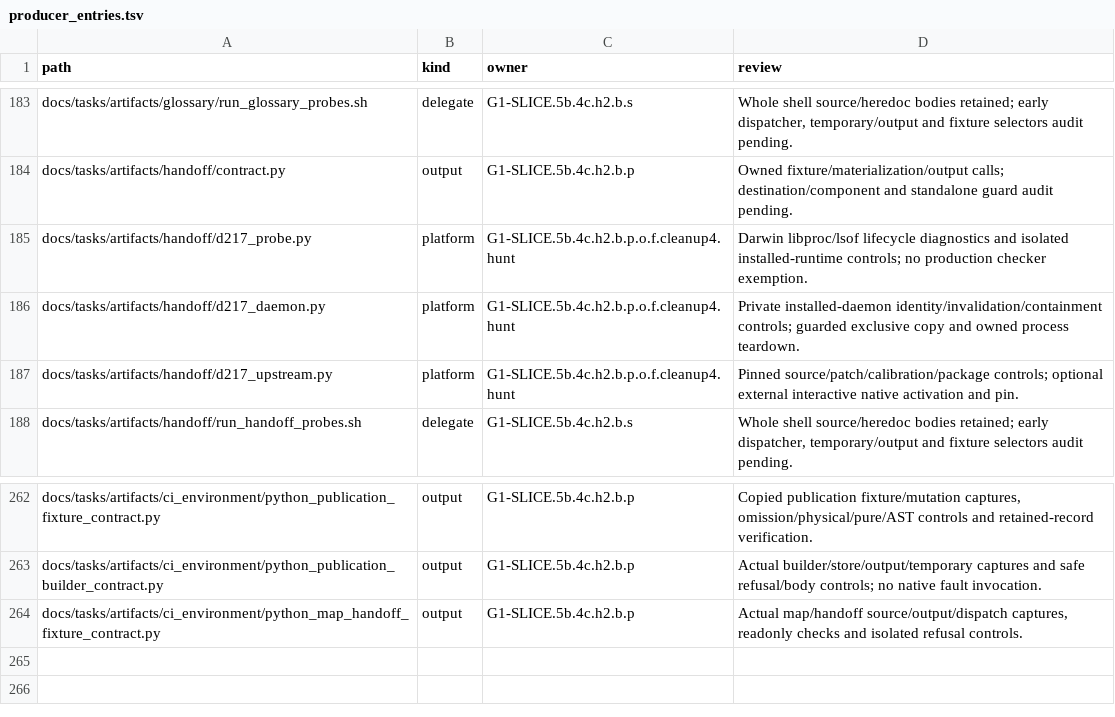
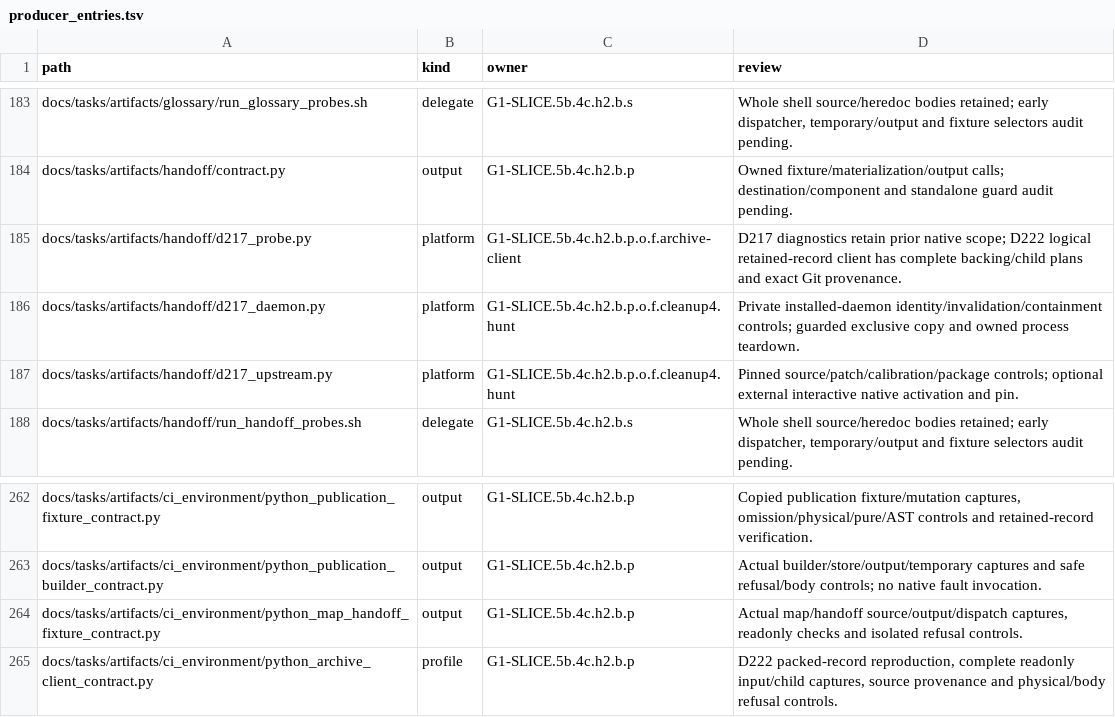
Before and after one commit to rdje/stitchcad, a TSV file: docs/tasks/artifacts/ci_environment/producer_entries.tsv, drawn as a sheet; only a part is shown, gaps mark what is left out.

Commit message:
STITCHCAD-G1-0241 (leaf G1-SLICE.5b.4c.h2.b.p.o.f.archive-client): retrieve diagnostic history through its public reader
Fix D222 with complete readonly backing plans and scoped logical-record children.
Preserve exact Git provenance; verify packed native proof and physical/body refusals.
Retain whole0239/a24 records under fixed caps; synchronize book and next frontier.

```diff
--- a/docs/tasks/artifacts/ci_environment/producer_entries.tsv
+++ b/docs/tasks/artifacts/ci_environment/producer_entries.tsv
@@ -184,3 +184,3 @@ docs/tasks/artifacts/glossary/run_glossary_probes.sh	delegate	G1-SLICE.5b.4c.h2.
 docs/tasks/artifacts/handoff/contract.py	output	G1-SLICE.5b.4c.h2.b.p	Owned fixture/materialization/output calls; destination/component and standalone guard audit pending.
-docs/tasks/artifacts/handoff/d217_probe.py	platform	G1-SLICE.5b.4c.h2.b.p.o.f.cleanup4.hunt	Darwin libproc/lsof lifecycle diagnostics and isolated installed-runtime controls; no production checker exemption.
+docs/tasks/artifacts/handoff/d217_probe.py	platform	G1-SLICE.5b.4c.h2.b.p.o.f.archive-client	D217 diagnostics retain prior native scope; D222 logical retained-record client has complete backing/child plans and exact Git provenance.
 docs/tasks/artifacts/handoff/d217_daemon.py	platform	G1-SLICE.5b.4c.h2.b.p.o.f.cleanup4.hunt	Private installed-daemon identity/invalidation/containment controls; guarded exclusive copy and owned process teardown.
@@ -264 +264,2 @@ docs/tasks/artifacts/ci_environment/python_publication_builder_contract.py	outpu
 docs/tasks/artifacts/ci_environment/python_map_handoff_fixture_contract.py	output	G1-SLICE.5b.4c.h2.b.p	Actual map/handoff source/output/dispatch captures, readonly checks and isolated refusal controls.
+docs/tasks/artifacts/ci_environment/python_archive_client_contract.py	profile	G1-SLICE.5b.4c.h2.b.p	D222 packed-record reproduction, complete readonly input/child captures, source provenance and physical/body refusal controls.
```
Also changed, not shown: docs/tasks/artifacts/ci_environment/python_file_entries.tsv, 15 other files.
